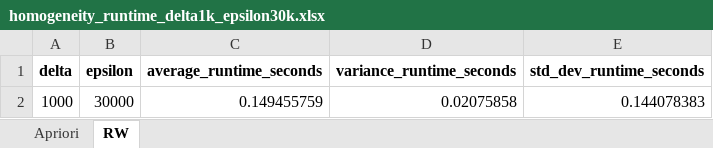
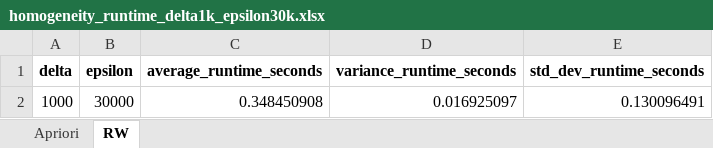
Before and after one commit to shiragahtan/homogenity_project, an Excel workbook: graphs/10RulesResults/homogeneity_runtime_delta1k_epsilon30k.xlsx, sheet RW, drawn as a sheet; values as stored, in another font and other column widths than the file's, no borders; the diff names each change by its address in the sheet, - before the commit and + after, or states it on an @@ line.

Commit message:
updated Excel files with runtimes for fixed epsilon(30k & 60K and delta 1000) for new rw algorithm results

```diff
--- a/graphs/10RulesResults/homogeneity_runtime_delta1k_epsilon30k.xlsx (sheet RW)
+++ b/graphs/10RulesResults/homogeneity_runtime_delta1k_epsilon30k.xlsx (sheet RW)
-C2 (average_runtime_seconds): 0.149455759
+C2 (average_runtime_seconds): 0.348450908
-D2 (variance_runtime_seconds): 0.02075858
+D2 (variance_runtime_seconds): 0.016925097
-E2 (std_dev_runtime_seconds): 0.144078383
+E2 (std_dev_runtime_seconds): 0.130096491
```
Also changed, not shown: graphs/10RulesResults/homogeneity_runtime_delta1k_epsilon60k.xlsx.
